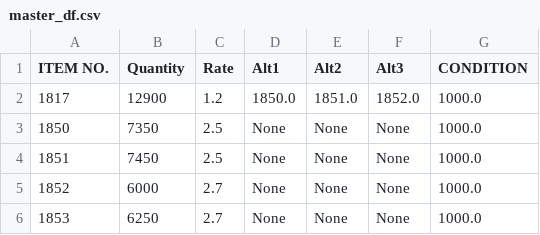
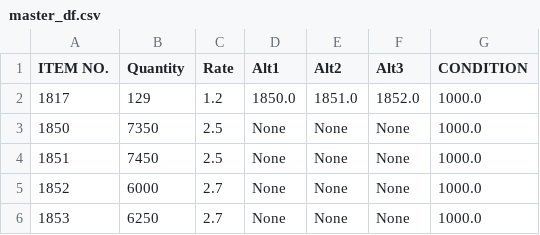
Before and after one commit to jyoti-creative-cards/jyoti-cards-stock-management-streamlit-app, a CSV file: master_df.csv, drawn as a sheet; only a part is shown.

Commit message:
Update master_df.csv

```diff
--- a/master_df.csv
+++ b/master_df.csv
@@ -1,3 +1,3 @@
 ITEM NO.,Quantity,Rate,Alt1,Alt2,Alt3,CONDITION
-1817,12900,1.2,1850.0,1851.0,1852.0,1000.0
+1817,129,1.2,1850.0,1851.0,1852.0,1000.0
 1850,7350,2.5,None,None,None,1000.0
```
